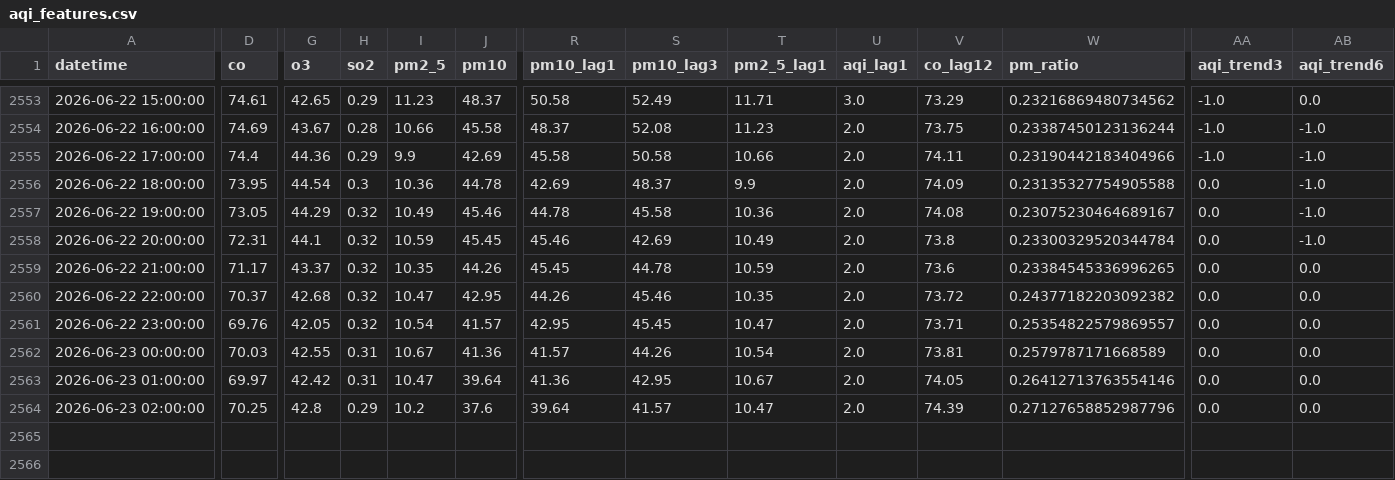
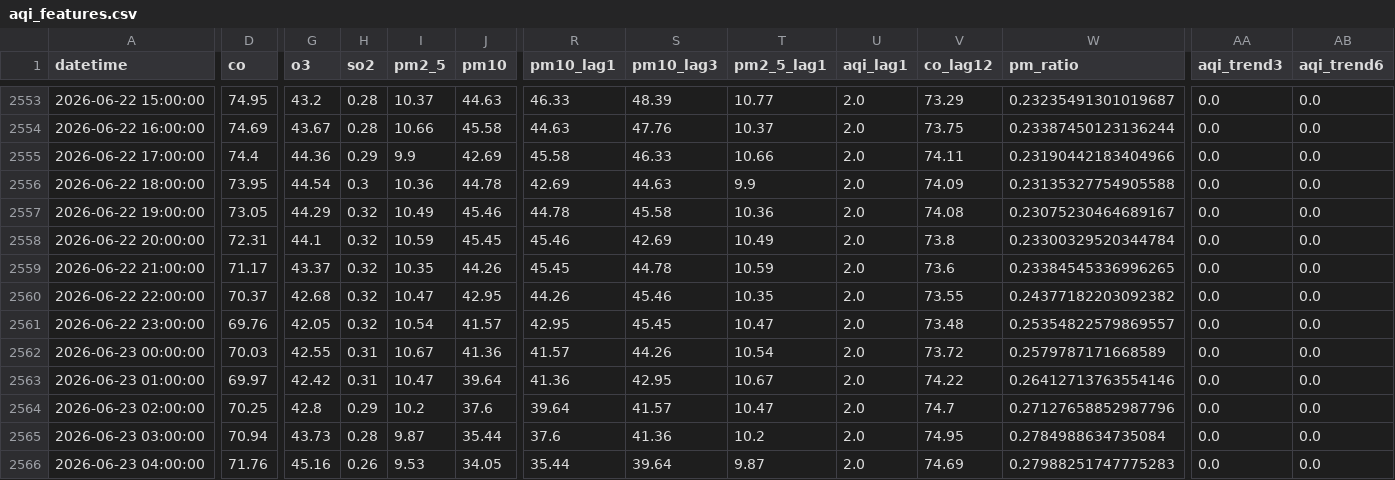
Before and after one commit to Uzicodr/AQI-Predictor-End-to-End-ML-Pipeline-, a CSV file: data/aqi_features.csv, drawn as a sheet; only a part is shown, gaps mark what is left out; rows hold the shown columns only; the diff covers the shown part only; the diff names each change by its address in the sheet, - before the commit and + after, or states it on an @@ line.

```diff
--- a/data/aqi_features.csv
+++ b/data/aqi_features.csv
-D2553 (co): 74.61
+D2553 (co): 74.95
-G2553 (o3): 42.65
+G2553 (o3): 43.2
-H2553 (so2): 0.29
+H2553 (so2): 0.28
-I2553 (pm2_5): 11.23
+I2553 (pm2_5): 10.37
-J2553 (pm10): 48.37
+J2553 (pm10): 44.63
-R2553 (pm10_lag1): 50.58
+R2553 (pm10_lag1): 46.33
-S2553 (pm10_lag3): 52.49
+S2553 (pm10_lag3): 48.39
-T2553 (pm2_5_lag1): 11.71
+T2553 (pm2_5_lag1): 10.77
-U2553 (aqi_lag1): 3.0
+U2553 (aqi_lag1): 2.0
-W2553 (pm_ratio): 0.23216869480734562
+W2553 (pm_ratio): 0.23235491301019687
-AA2553:AA2555 (aqi_trend3): -1.0
+AA2553:AA2555 (aqi_trend3): 0.0
-R2554 (pm10_lag1): 48.37
+R2554 (pm10_lag1): 44.63
-S2554 (pm10_lag3): 52.08
+S2554 (pm10_lag3): 47.76
-T2554 (pm2_5_lag1): 11.23
+T2554 (pm2_5_lag1): 10.37
-AB2554:AB2558 (aqi_trend6): -1.0
+AB2554:AB2558 (aqi_trend6): 0.0
-S2555 (pm10_lag3): 50.58
+S2555 (pm10_lag3): 46.33
-S2556 (pm10_lag3): 48.37
+S2556 (pm10_lag3): 44.63
-V2560 (co_lag12): 73.72
+V2560 (co_lag12): 73.55
-V2561 (co_lag12): 73.71
+V2561 (co_lag12): 73.48
-V2562 (co_lag12): 73.81
+V2562 (co_lag12): 73.72
-V2563 (co_lag12): 74.05
+V2563 (co_lag12): 74.22
-V2564 (co_lag12): 74.39
+V2564 (co_lag12): 74.7
+row 2565: 2026-06-23 03:00:00 | 70.94 | 43.73 | 0.28 | 9.87 | 35.44 | 37.6 | 41.36 | 10.2 | 2.0 | 74.95 | 0.2784988634735084 | 0.0 | 0.0
+row 2566: 2026-06-23 04:00:00 | 71.76 | 45.16 | 0.26 | 9.53 | 34.05 | 35.44 | 39.64 | 9.87 | 2.0 | 74.69 | 0.27988251747775283 | 0.0 | 0.0
```
Also changed, not shown: 94 edited cells elsewhere in this file, data/aqi_data.csv.
